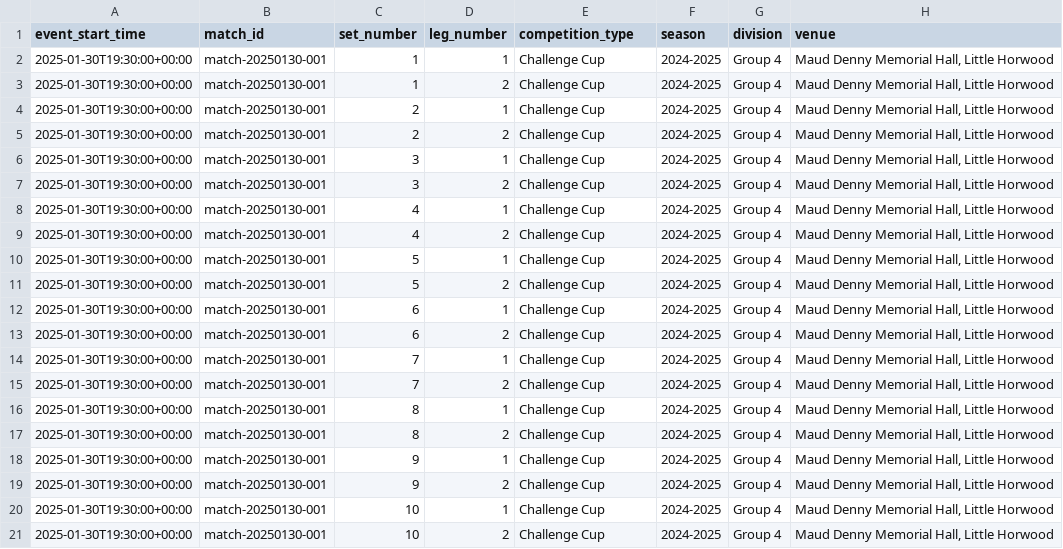
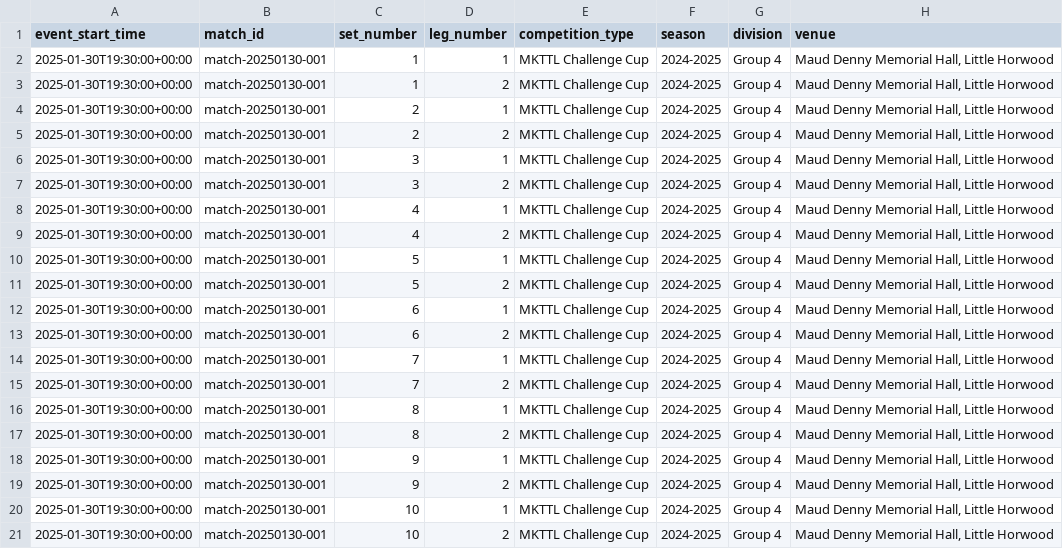
Before and after one commit to armincerf/ttrankings, a CSV file: scrapers/mkttl_match_card_scraper/test_output/cup_match/match-20250130-001.csv, drawn as a sheet; only a part is shown; the diff names each change by its address in the sheet, - before the commit and + after, or states it on an @@ line.

```diff
--- a/scrapers/mkttl_match_card_scraper/test_output/cup_match/match-20250130-001.csv
+++ b/scrapers/mkttl_match_card_scraper/test_output/cup_match/match-20250130-001.csv
-E2:E21 (competition_type): Challenge Cup
+E2:E21 (competition_type): MKTTL Challenge Cup
```
Also changed, not shown: scrapers/mkttl_match_card_scraper/test_output/league_match/match_104_68_2025_1_31.csv, 28 other files.
